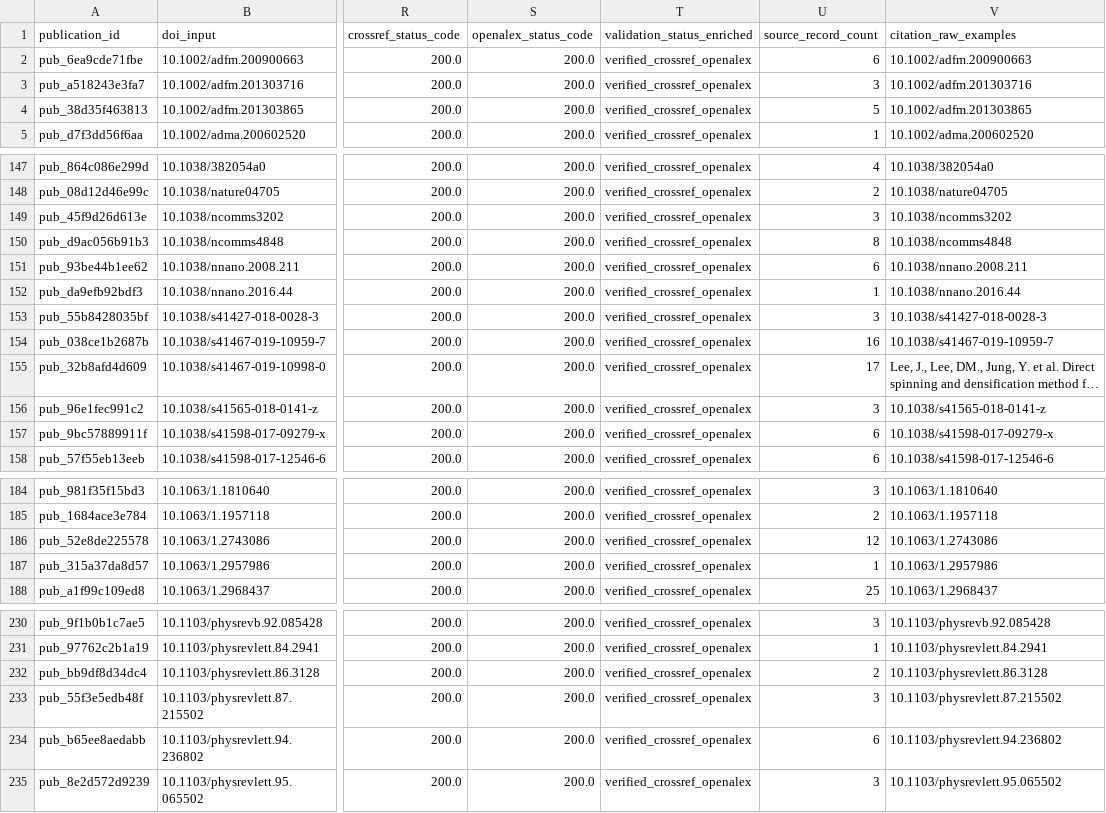
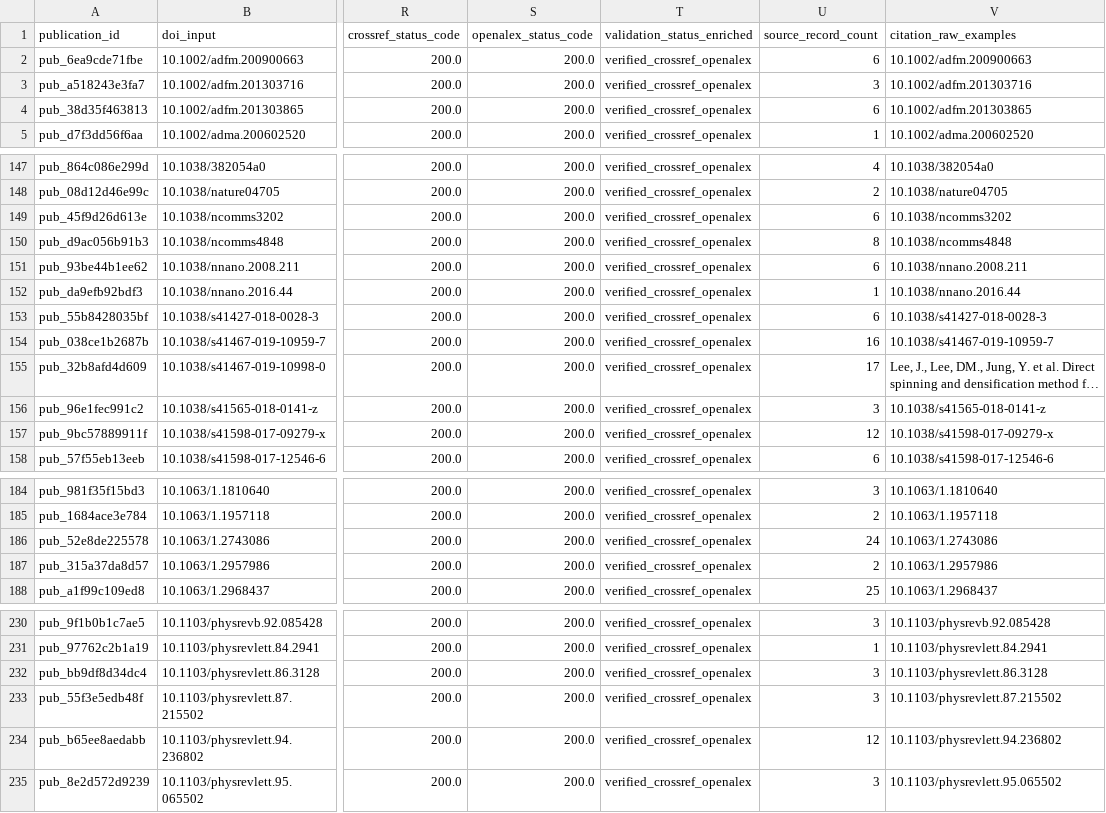
Before and after one commit to gs-stanford/CarbonNanotubes, a CSV file: data/curation/publication_curation_queue.csv, drawn as a sheet; only a part is shown, gaps mark what is left out; long unchanged cells end in …; the diff covers the shown part only; the diff names each change by its address in the sheet, - before the commit and + after, or states it on an @@ line.

```diff
--- a/data/curation/publication_curation_queue.csv
+++ b/data/curation/publication_curation_queue.csv
-U4 (source_record_count): 5
+U4 (source_record_count): 6
-U149 (source_record_count): 3
+U149 (source_record_count): 6
-U153 (source_record_count): 3
+U153 (source_record_count): 6
-U157 (source_record_count): 6
+U157 (source_record_count): 12
-U186 (source_record_count): 12
+U186 (source_record_count): 24
-U187 (source_record_count): 1
+U187 (source_record_count): 2
-U232 (source_record_count): 2
+U232 (source_record_count): 3
-U234 (source_record_count): 6
+U234 (source_record_count): 12
```
Also changed, not shown: 25 edited cells elsewhere in this file, data/processed/excluded_source_rows.csv, data/processed/publications.csv, 30 other files.
